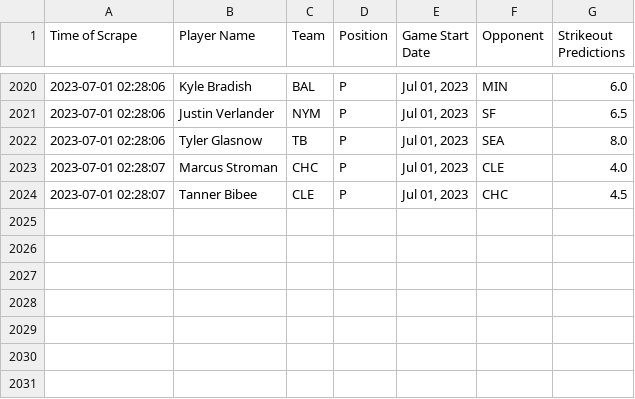
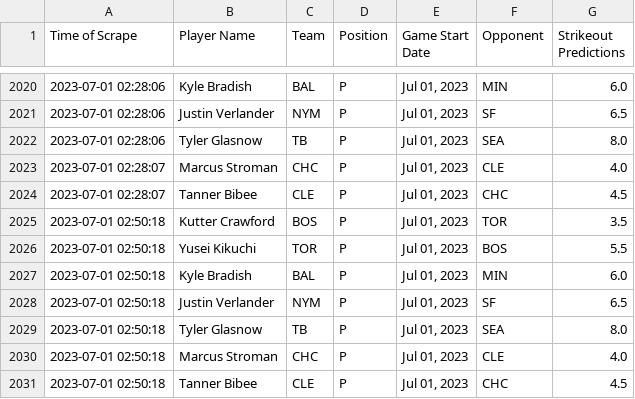
Before and after one commit to itsDarianNgo/prizepicks-strikeouts-scraper, a CSV file: data/prizepicks_mlb_pitcher_strikeouts.csv, drawn as a sheet; only a part is shown, gaps mark what is left out; the diff names each change by its address in the sheet, - before the commit and + after, or states it on an @@ line.

Commit message:
Update data

```diff
--- a/data/prizepicks_mlb_pitcher_strikeouts.csv
+++ b/data/prizepicks_mlb_pitcher_strikeouts.csv
+row 2025: 2023-07-01 02:50:18 | Kutter Crawford | BOS | P | Jul 01, 2023 | TOR | 3.5
+row 2026: 2023-07-01 02:50:18 | Yusei Kikuchi | TOR | P | Jul 01, 2023 | BOS | 5.5
+row 2027: 2023-07-01 02:50:18 | Kyle Bradish | BAL | P | Jul 01, 2023 | MIN | 6.0
+row 2028: 2023-07-01 02:50:18 | Justin Verlander | NYM | P | Jul 01, 2023 | SF | 6.5
+row 2029: 2023-07-01 02:50:18 | Tyler Glasnow | TB | P | Jul 01, 2023 | SEA | 8.0
+row 2030: 2023-07-01 02:50:18 | Marcus Stroman | CHC | P | Jul 01, 2023 | CLE | 4.0
+row 2031: 2023-07-01 02:50:18 | Tanner Bibee | CLE | P | Jul 01, 2023 | CHC | 4.5
```
